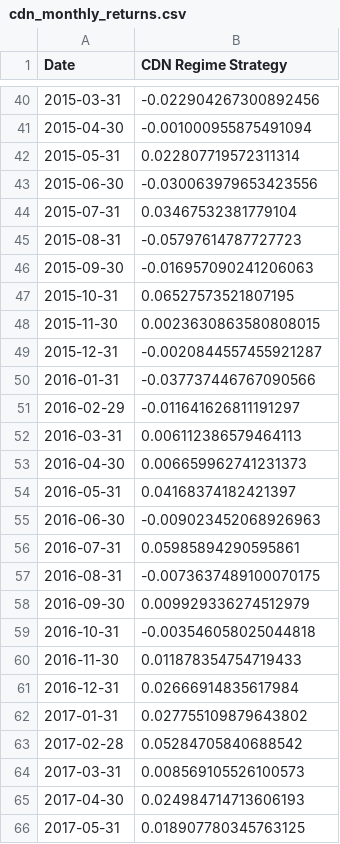
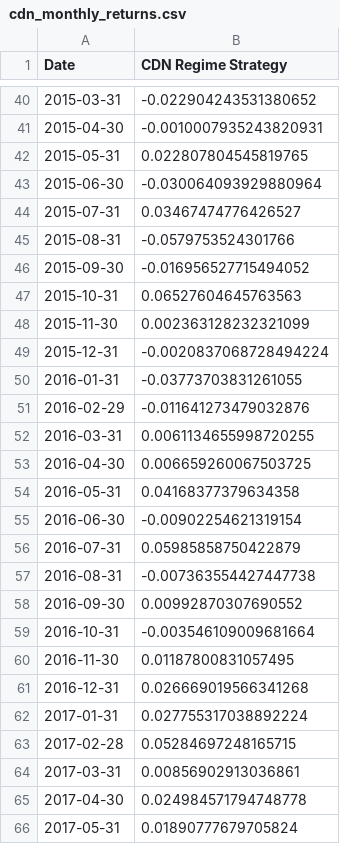
Before and after one commit to fintechshan/FontesFund, a CSV file: data/backtest_results/cdn_monthly_returns.csv, drawn as a sheet; only a part is shown, gaps mark what is left out; the diff covers the shown part only.

```diff
--- a/data/backtest_results/cdn_monthly_returns.csv
+++ b/data/backtest_results/cdn_monthly_returns.csv
@@ -40,27 +40,27 @@ Date,CDN Regime Strategy
-2015-03-31,-0.022904267300892456
-2015-04-30,-0.001000955875491094
-2015-05-31,0.022807719572311314
-2015-06-30,-0.030063979653423556
-2015-07-31,0.03467532381779104
-2015-08-31,-0.05797614787727723
-2015-09-30,-0.016957090241206063
-2015-10-31,0.06527573521807195
-2015-11-30,0.0023630863580808015
-2015-12-31,-0.0020844557455921287
-2016-01-31,-0.037737446767090566
-2016-02-29,-0.011641626811191297
-2016-03-31,0.006112386579464113
-2016-04-30,0.006659962741231373
-2016-05-31,0.04168374182421397
-2016-06-30,-0.009023452068926963
-2016-07-31,0.05985894290595861
-2016-08-31,-0.0073637489100070175
-2016-09-30,0.009929336274512979
-2016-10-31,-0.003546058025044818
-2016-11-30,0.011878354754719433
-2016-12-31,0.02666914835617984
-2017-01-31,0.027755109879643802
-2017-02-28,0.05284705840688542
-2017-03-31,0.008569105526100573
-2017-04-30,0.024984714713606193
-2017-05-31,0.018907780345763125
+2015-03-31,-0.022904243531380652
+2015-04-30,-0.0010007935243820931
+2015-05-31,0.022807804545819765
+2015-06-30,-0.030064093929880964
+2015-07-31,0.03467474776426527
+2015-08-31,-0.0579753524301766
+2015-09-30,-0.016956527715494052
+2015-10-31,0.06527604645763563
+2015-11-30,0.002363128232321099
+2015-12-31,-0.0020837068728494224
+2016-01-31,-0.03773703831261055
+2016-02-29,-0.011641273479032876
+2016-03-31,0.0061134655998720255
+2016-04-30,0.006659260067503725
+2016-05-31,0.04168377379634358
+2016-06-30,-0.00902254621319154
+2016-07-31,0.05985858750422879
+2016-08-31,-0.007363554427447738
+2016-09-30,0.00992870307690552
+2016-10-31,-0.003546109009681664
+2016-11-30,0.01187800831057495
+2016-12-31,0.026669019566341268
+2017-01-31,0.027755317038892224
+2017-02-28,0.05284697248165715
+2017-03-31,0.00856902913036861
+2017-04-30,0.024984571794748778
+2017-05-31,0.01890777679705824
```
Also changed, not shown: 1 added row and 139 edited cells elsewhere in this file, data/backtest_results/aggressive_equity_curve.csv, data/backtest_results/aggressive_monthly_returns.csv, 21 other files.
